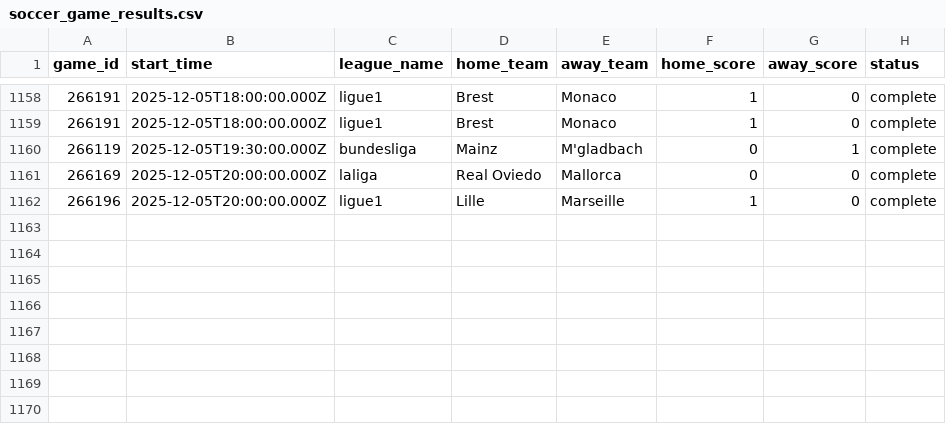
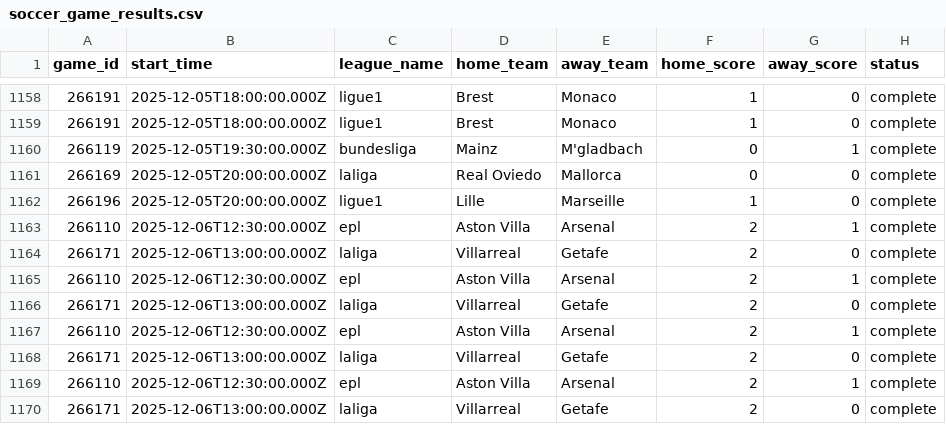
Before and after one commit to aaroncolesmith/llm_betting_model, a CSV file: data/evaluated/soccer_game_results.csv, drawn as a sheet; only a part is shown, gaps mark what is left out.

Commit message:
Update data

```diff
--- a/data/evaluated/soccer_game_results.csv
+++ b/data/evaluated/soccer_game_results.csv
@@ -1162 +1162,9 @@ game_id,start_time,league_name,home_team,away_team,home_score,away_score,status
 266196,2025-12-05T20:00:00.000Z,ligue1,Lille,Marseille,1,0,complete
+266110,2025-12-06T12:30:00.000Z,epl,Aston Villa,Arsenal,2,1,complete
+266171,2025-12-06T13:00:00.000Z,laliga,Villarreal,Getafe,2,0,complete
+266110,2025-12-06T12:30:00.000Z,epl,Aston Villa,Arsenal,2,1,complete
+266171,2025-12-06T13:00:00.000Z,laliga,Villarreal,Getafe,2,0,complete
+266110,2025-12-06T12:30:00.000Z,epl,Aston Villa,Arsenal,2,1,complete
+266171,2025-12-06T13:00:00.000Z,laliga,Villarreal,Getafe,2,0,complete
+266110,2025-12-06T12:30:00.000Z,epl,Aston Villa,Arsenal,2,1,complete
+266171,2025-12-06T13:00:00.000Z,laliga,Villarreal,Getafe,2,0,complete
```
Also changed, not shown: data/evaluated/soccer_bet_picks_evaluated.csv, 1 other file.
